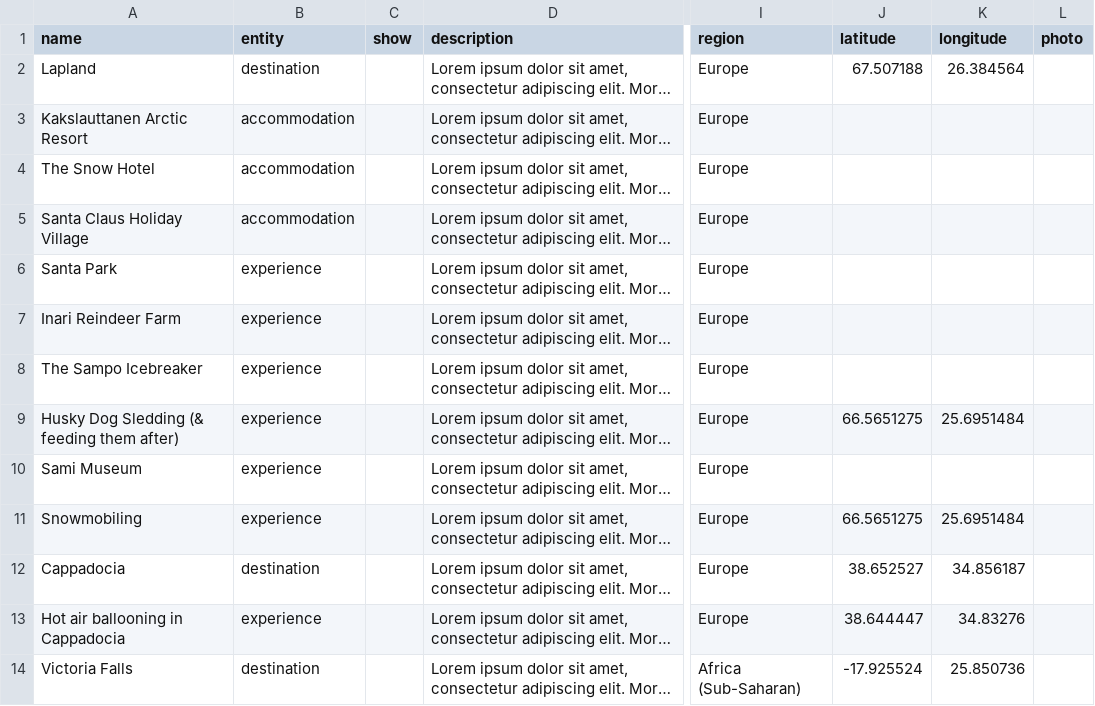
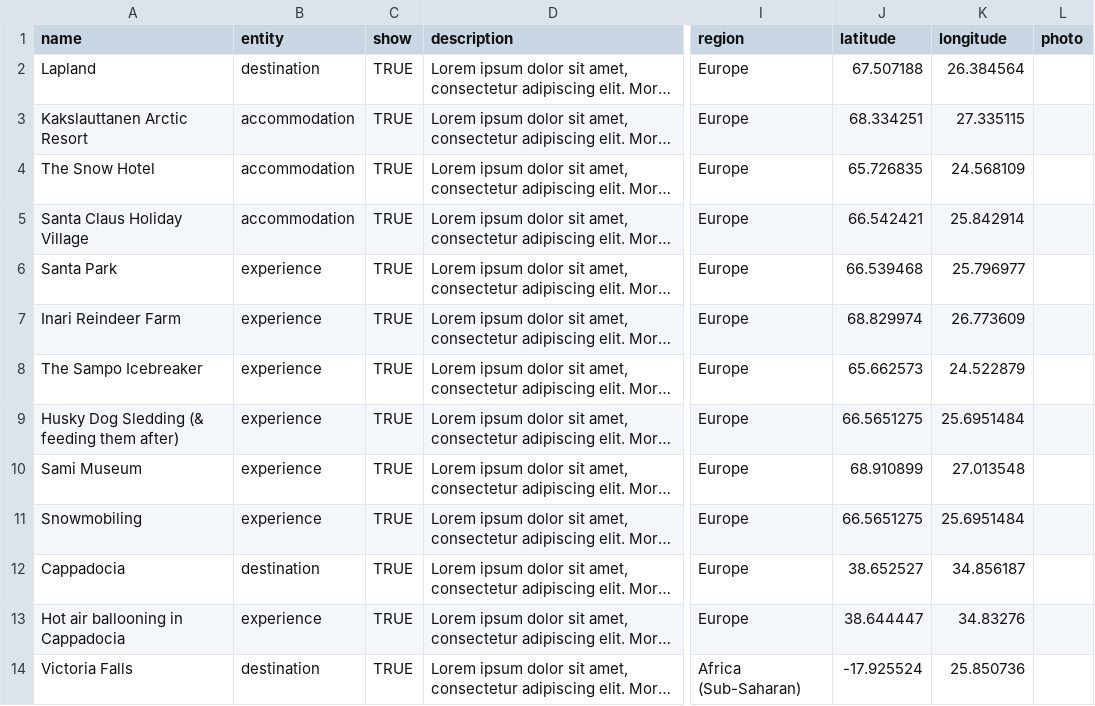
Before and after one commit to mattroach55/bucket_list_with_kids, a CSV file: db/blwkseed.csv, drawn as a sheet; only a part is shown, gaps mark what is left out; long unchanged cells end in …; the diff covers the shown part only; the diff names each change by its address in the sheet, - before the commit and + after, or states it on an @@ line.

```diff
--- a/db/blwkseed.csv
+++ b/db/blwkseed.csv
-C2:C14 (show): (empty)
+C2:C14 (show): TRUE
-J3 (latitude): (empty)
+J3 (latitude): 68.334251
-K3 (longitude): (empty)
+K3 (longitude): 27.335115
-J4 (latitude): (empty)
+J4 (latitude): 65.726835
-K4 (longitude): (empty)
+K4 (longitude): 24.568109
-J5 (latitude): (empty)
+J5 (latitude): 66.542421
-K5 (longitude): (empty)
+K5 (longitude): 25.842914
-J6 (latitude): (empty)
+J6 (latitude): 66.539468
-K6 (longitude): (empty)
+K6 (longitude): 25.796977
-J7 (latitude): (empty)
+J7 (latitude): 68.829974
-K7 (longitude): (empty)
+K7 (longitude): 26.773609
-J8 (latitude): (empty)
+J8 (latitude): 65.662573
-K8 (longitude): (empty)
+K8 (longitude): 24.522879
-J10 (latitude): (empty)
+J10 (latitude): 68.910899
-K10 (longitude): (empty)
+K10 (longitude): 27.013548
```
Also changed, not shown: 15 edited cells elsewhere in this file, 7 other files.
